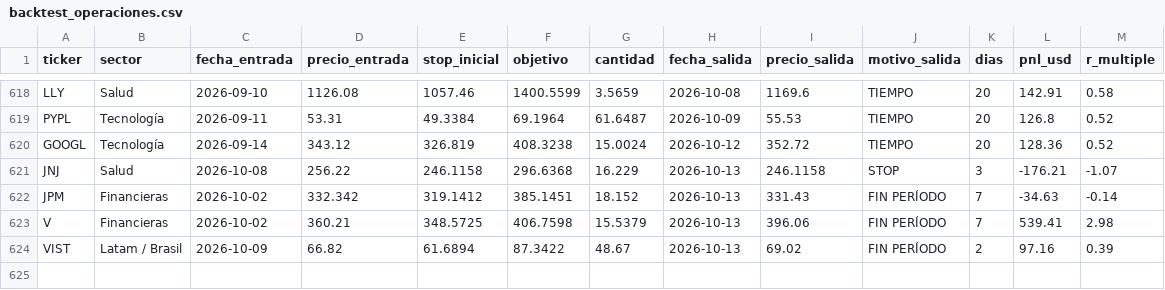
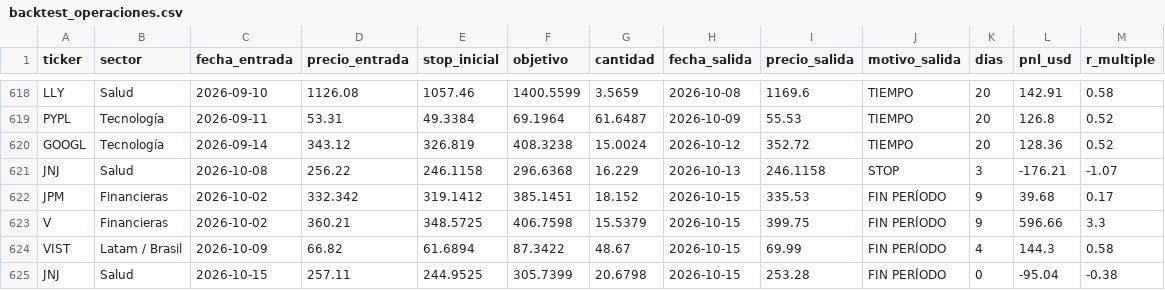
Before and after one commit to facundogreyak/swing-agent, a CSV file: reportes/backtest_operaciones.csv, drawn as a sheet; only a part is shown, gaps mark what is left out.

```diff
--- a/reportes/backtest_operaciones.csv
+++ b/reportes/backtest_operaciones.csv
@@ -621,4 +621,5 @@ GOOGL,Tecnología,2026-09-14,343.12,326.819,408.3238,15.0024,2026-10-12,352.72,T
 JNJ,Salud,2026-10-08,256.22,246.1158,296.6368,16.229,2026-10-13,246.1158,STOP,3,-176.21,-1.07
-JPM,Financieras,2026-10-02,332.342,319.1412,385.1451,18.152,2026-10-13,331.43,FIN PERÍODO,7,-34.63,-0.14
-V,Financieras,2026-10-02,360.21,348.5725,406.7598,15.5379,2026-10-13,396.06,FIN PERÍODO,7,539.41,2.98
-VIST,Latam / Brasil,2026-10-09,66.82,61.6894,87.3422,48.67,2026-10-13,69.02,FIN PERÍODO,2,97.16,0.39
+JPM,Financieras,2026-10-02,332.342,319.1412,385.1451,18.152,2026-10-15,335.53,FIN PERÍODO,9,39.68,0.17
+V,Financieras,2026-10-02,360.21,348.5725,406.7598,15.5379,2026-10-15,399.75,FIN PERÍODO,9,596.66,3.3
+VIST,Latam / Brasil,2026-10-09,66.82,61.6894,87.3422,48.67,2026-10-15,69.99,FIN PERÍODO,4,144.3,0.58
+JNJ,Salud,2026-10-15,257.11,244.9525,305.7399,20.6798,2026-10-15,253.28,FIN PERÍODO,0,-95.04,-0.38
```
Also changed, not shown: reportes/cedears.csv, reportes/momentum_equity.csv, 37 other files.
